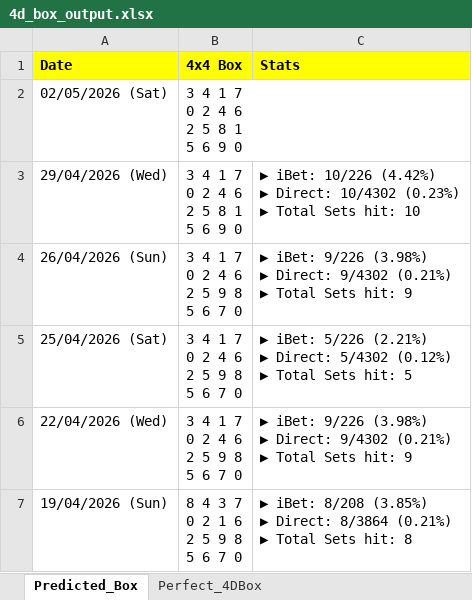
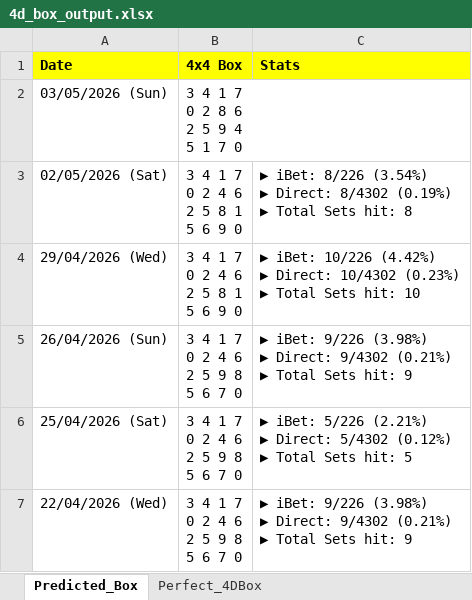
Before and after one commit to apiusage/sg-4d-json, an Excel workbook: 4d_box_output.xlsx, sheet Predicted_Box, drawn as a sheet; only a part is shown; the shorter side is filled out with more unchanged rows; values as stored, in another font and other column widths than the file's, no borders; addresses are those after the commit; ↵ is a line break in a cell; the diff names each change by its address in the sheet, - before the commit and + after, or states it on an @@ line.

```diff
--- a/4d_box_output.xlsx (sheet Predicted_Box)
+++ b/4d_box_output.xlsx (sheet Predicted_Box)
+row 2: 03/05/2026 (Sun) | 3 4 1 7 ↵ 0 2 8 6 ↵ 2 5 9 4 ↵ 5 1 7 0
-C3 (Stats): (empty)
+C3 (Stats): ▶ iBet: 8/226 (3.54%) ↵ ▶ Direct: 8/4302 (0.19%) ↵ ▶ Total Sets hit: 8
```
Also changed, not shown: sheet Perfect_4DBox, 4d_results_all.xlsx, 1 other file.
